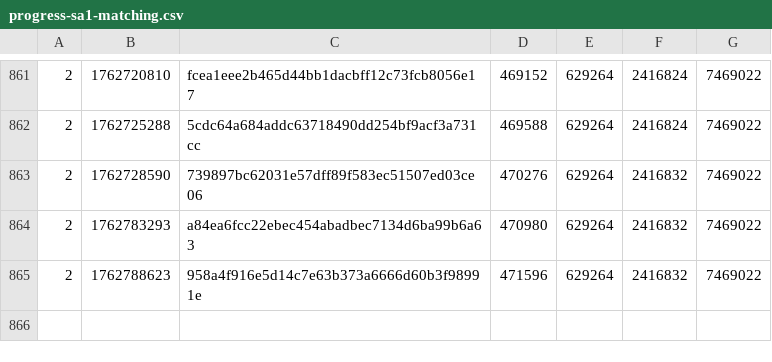
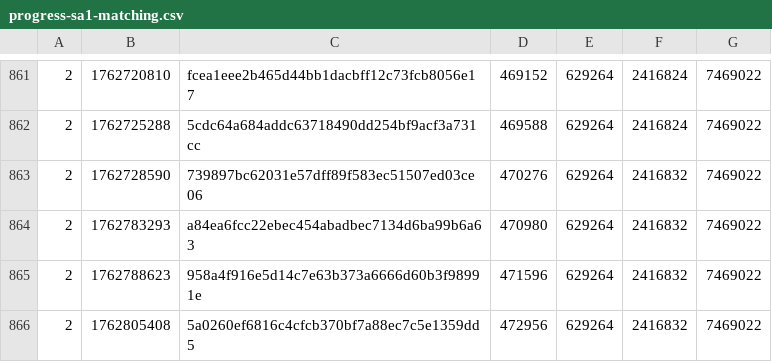
Before and after one commit to SAT-R/sa1, a CSV file: reports/progress-sa1-matching.csv, drawn as a sheet; only a part is shown, gaps mark what is left out; the diff names each change by its address in the sheet, - before the commit and + after, or states it on an @@ line.

Commit message:
Match sub_8068D0C

```diff
--- a/reports/progress-sa1-matching.csv
+++ b/reports/progress-sa1-matching.csv
+row 866: 2 | 1762805408 | 5a0260ef6816c4cfcb370bf7a88ec7c5e1359dd5 | 472956 | 629264 | 2416832 | 7469022
```
Also changed, not shown: reports/progress-sa1-nonmatching.csv, 2 other files.
